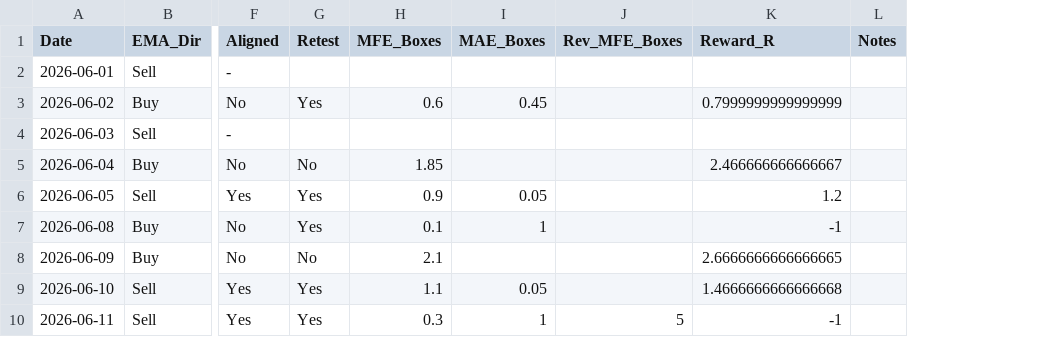
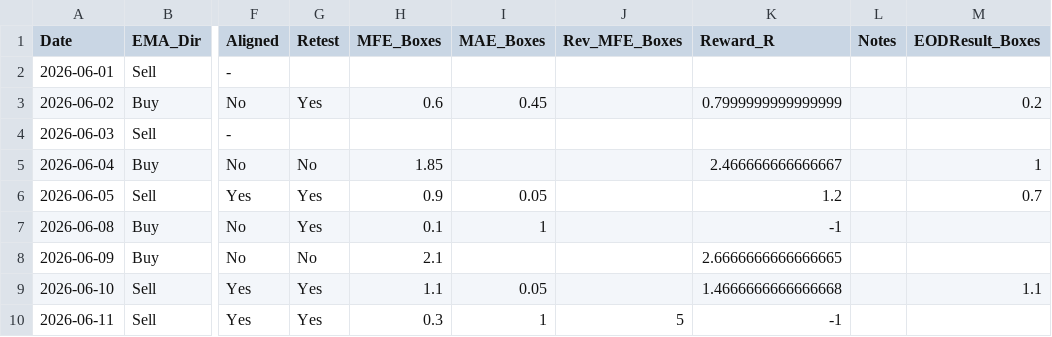
Before and after one commit to Mahmoudsy-projects/newyork-bracket, a CSV file: docs/GroundTruth/Box_0900-1000.csv, drawn as a sheet; only a part is shown, gaps mark what is left out; the diff names each change by its address in the sheet, - before the commit and + after, or states it on an @@ line.

```diff
--- a/docs/GroundTruth/Box_0900-1000.csv
+++ b/docs/GroundTruth/Box_0900-1000.csv
+column M (EODResult_Boxes), rows 3-9: 0.2 |  | 1 | 0.7 |  |  | 1.1
```
Also changed, not shown: docs/GroundTruth/Box_0830-0930.csv, docs/GroundTruth/Box_0930-1030.csv, 10 other files.
